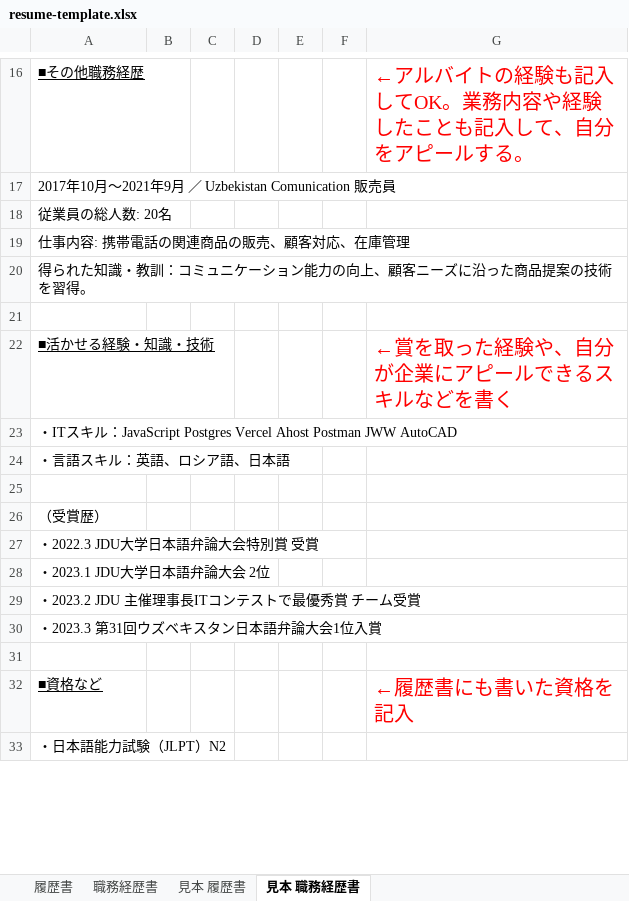
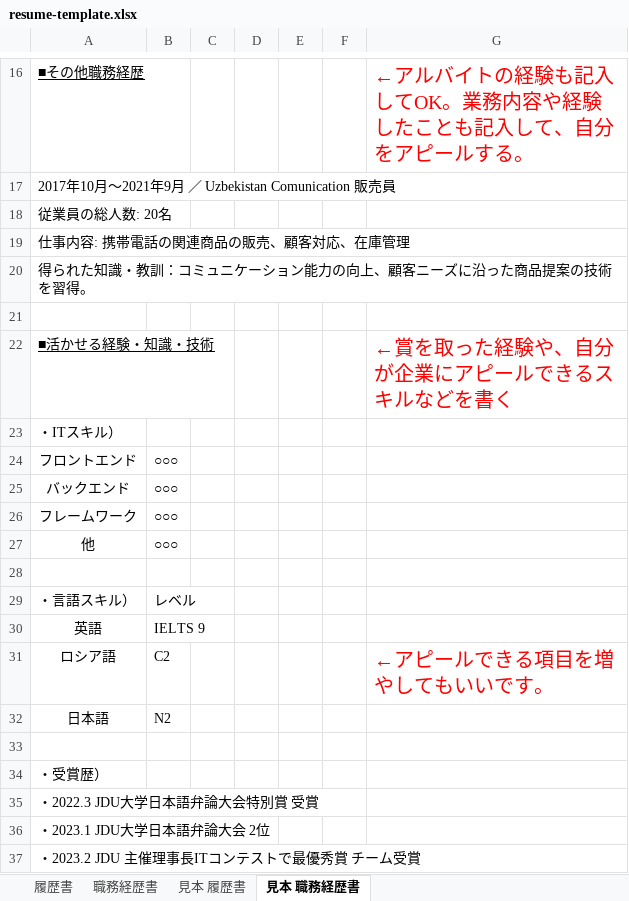
Before and after one commit to jdu-coworking-workspace/jduportfolio, an Excel workbook: portfolio-client/public/resume-template.xlsx, sheet 見本 職務経歴書, drawn as a sheet; only a part is shown, gaps mark what is left out; the shorter side is filled out with more unchanged rows; values as stored, in another font and other column widths than the file's, no borders; charts and pictures not drawn; removed rows and columns are numbered as before the commit, all else as after; the diff names each change by its address in the sheet, - before the commit and + after, or states it on an @@ line.

```diff
--- a/portfolio-client/public/resume-template.xlsx (sheet 見本 職務経歴書)
+++ b/portfolio-client/public/resume-template.xlsx (sheet 見本 職務経歴書)
-A23: ・ITスキル：JavaScript Postgres Vercel Ahost Postman JWW AutoCAD
+A23: ・ITスキル）
-row 24: ・言語スキル：英語、ロシア語、日本語
+row 24: フロントエンド | ○○○
+row 25: バックエンド | ○○○
+row 26: フレームワーク | ○○○
+row 27: 他 | ○○○
+row 29: ・言語スキル） | レベル
+row 30: 英語 | IELTS 9
+row 31: ロシア語 | C2 |  |  |  |  | ←アピールできる項目を増やしてもいいです。
+row 32: 日本語 | N2
+row 33: (empty)
-A34: （受賞歴）
+A34: ・受賞歴）
```
Also changed, not shown: sheet 職務経歴書, charts or pictures, 4 other files.
